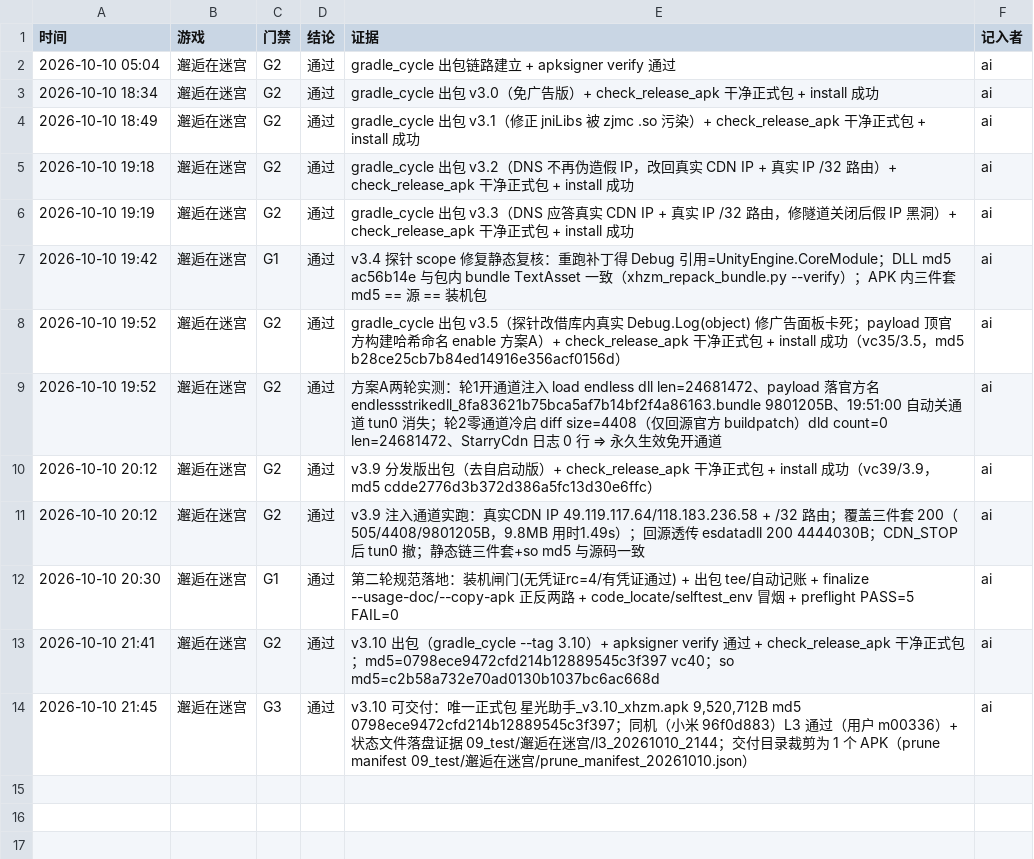
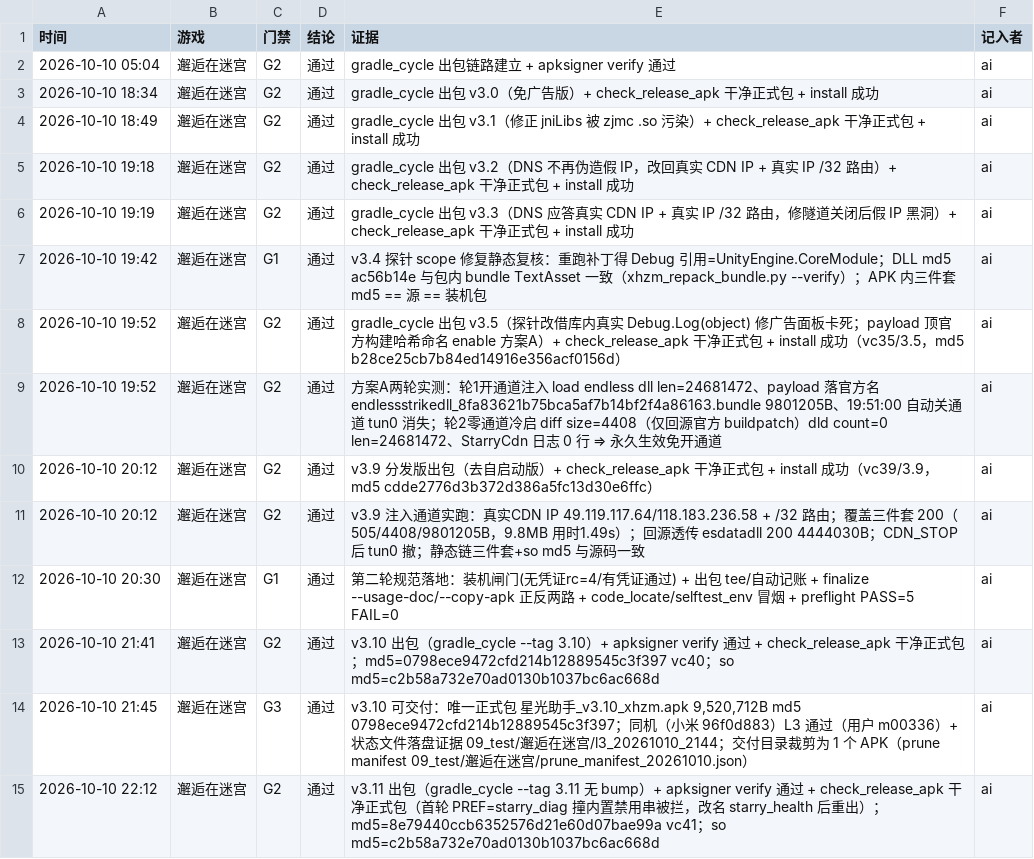
Before and after one commit to Aliang369/nixiang, a TSV file: 10_docs/邂逅在迷宫/门禁台账.tsv, drawn as a sheet.

```diff
--- a/10_docs/邂逅在迷宫/门禁台账.tsv
+++ b/10_docs/邂逅在迷宫/门禁台账.tsv
@@ -14 +14,2 @@
 2026-10-10 21:45	邂逅在迷宫	G3	通过	v3.10 可交付：唯一正式包 星光助手_v3.10_xhzm.apk 9,520,712B md5 0798ece9472cfd214b12889545c3f397；同机（小米 96f0d883）L3 通过（用户 m00336）+ 状态文件落盘证据 09_test/邂逅在迷宫/l3_20261010_2144；交付目录裁剪为 1 个 APK（prune manifest 09_test/邂逅在迷宫/prune_manifest_20261010.json）	ai
+2026-10-10 22:12	邂逅在迷宫	G2	通过	v3.11 出包（gradle_cycle --tag 3.11 无 bump）+ apksigner verify 通过 + check_release_apk 干净正式包（首轮 PREF=starry_diag 撞内置禁用串被拦，改名 starry_health 后重出）；md5=8e79440ccb6352576d21e60d07bae99a vc41；so md5=c2b58a732e70ad0130b1037bc6ac668d	ai
```
Also changed, not shown: 10_docs/邂逅在迷宫/轮次台账.tsv, 13 other files.
